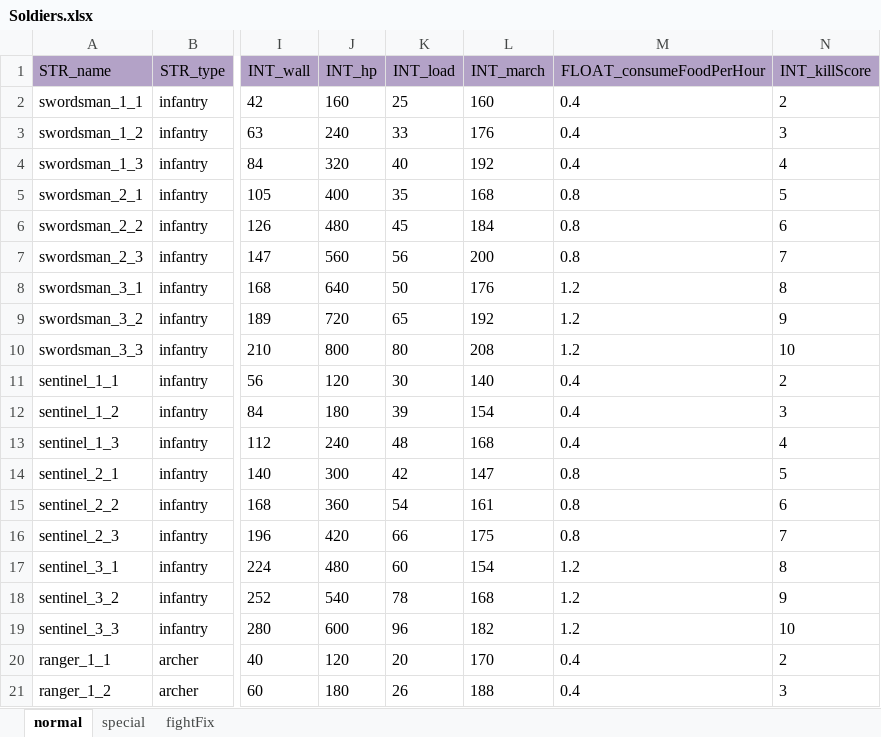
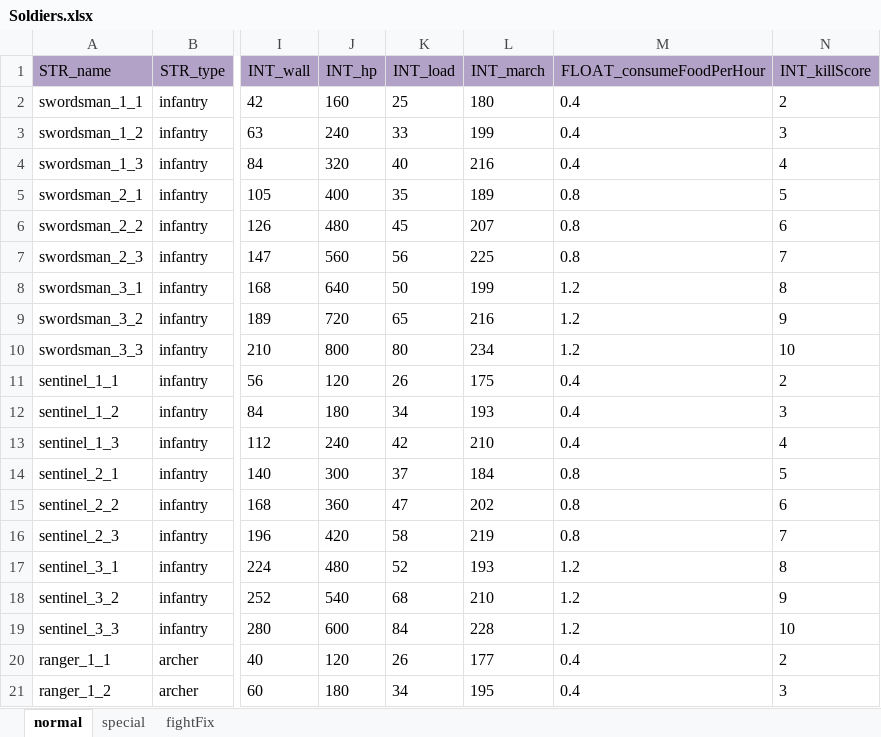
Before and after one commit to ModunZhang/kod_docs, an Excel workbook: datas/shared/Soldiers.xlsx, sheet normal, drawn as a sheet; only a part is shown, gaps mark what is left out; values as stored, in another font and other column widths than the file's, no borders; the diff covers the shown part only; the diff names each change by its address in the sheet, - before the commit and + after, or states it on an @@ line.

```diff
--- a/datas/shared/Soldiers.xlsx (sheet normal)
+++ b/datas/shared/Soldiers.xlsx (sheet normal)
-L2 (INT_march): 160
+L2 (INT_march): 180
-L3 (INT_march): 176
+L3 (INT_march): 199
-L4 (INT_march): 192
+L4 (INT_march): 216
-L5 (INT_march): 168
+L5 (INT_march): 189
-L6 (INT_march): 184
+L6 (INT_march): 207
-L7 (INT_march): 200
+L7 (INT_march): 225
-L8 (INT_march): 176
+L8 (INT_march): 199
-L9 (INT_march): 192
+L9 (INT_march): 216
-L10 (INT_march): 208
+L10 (INT_march): 234
-K11 (INT_load): 30
+K11 (INT_load): 26
-L11 (INT_march): 140
+L11 (INT_march): 175
-K12 (INT_load): 39
+K12 (INT_load): 34
-L12 (INT_march): 154
+L12 (INT_march): 193
-K13 (INT_load): 48
+K13 (INT_load): 42
-L13 (INT_march): 168
+L13 (INT_march): 210
-K14 (INT_load): 42
+K14 (INT_load): 37
-L14 (INT_march): 147
+L14 (INT_march): 184
-K15 (INT_load): 54
+K15 (INT_load): 47
-L15 (INT_march): 161
+L15 (INT_march): 202
-K16 (INT_load): 66
+K16 (INT_load): 58
-L16 (INT_march): 175
+L16 (INT_march): 219
-K17 (INT_load): 60
+K17 (INT_load): 52
-L17 (INT_march): 154
+L17 (INT_march): 193
-K18 (INT_load): 78
+K18 (INT_load): 68
-L18 (INT_march): 168
+L18 (INT_march): 210
-K19 (INT_load): 96
+K19 (INT_load): 84
-L19 (INT_march): 182
+L19 (INT_march): 228
-K20 (INT_load): 20
+K20 (INT_load): 26
-L20 (INT_march): 170
+L20 (INT_march): 177
-K21 (INT_load): 26
+K21 (INT_load): 34
-L21 (INT_march): 188
+L21 (INT_march): 195
```
Also changed, not shown: 104 edited cells elsewhere in this sheet, sheet special, datas/shared/AllianceInitData.xlsx, datas/shared/AllianceMap.xlsx, 3 other files.
